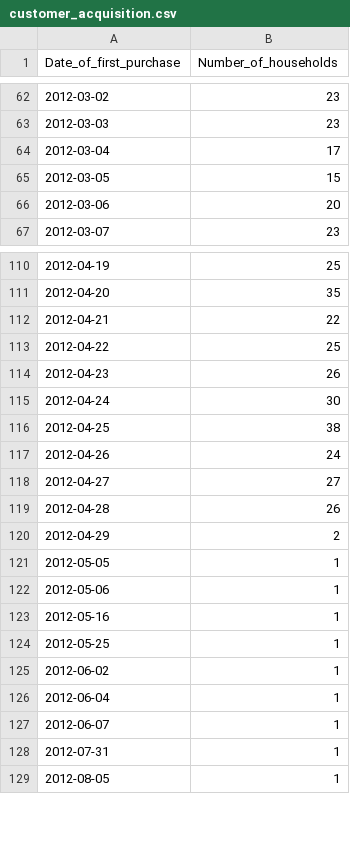
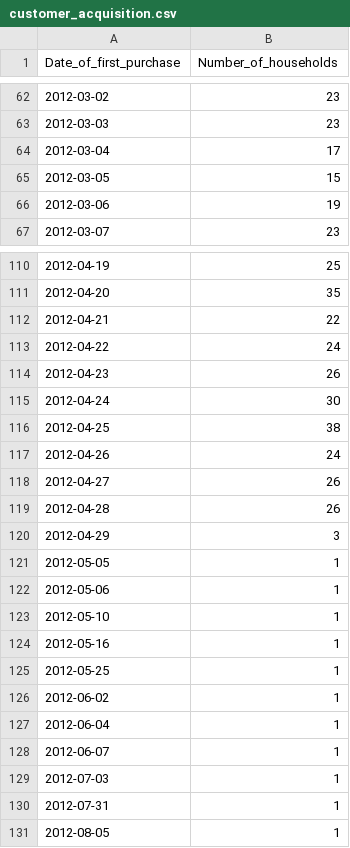
Before and after one commit to Medkallel/Dunhumby-The-complete-Journey-Dashboard, a CSV file: Export/customer_acquisition.csv, drawn as a sheet; only a part is shown, gaps mark what is left out.

```diff
--- a/Export/customer_acquisition.csv
+++ b/Export/customer_acquisition.csv
@@ -65,3 +65,3 @@ Date_of_first_purchase,Number_of_households
 2012-03-05,15
-2012-03-06,20
+2012-03-06,19
 2012-03-07,23
@@ -112,3 +112,3 @@ Date_of_first_purchase,Number_of_households
 2012-04-21,22
-2012-04-22,25
+2012-04-22,24
 2012-04-23,26
@@ -117,7 +117,8 @@ Date_of_first_purchase,Number_of_households
 2012-04-26,24
-2012-04-27,27
+2012-04-27,26
 2012-04-28,26
-2012-04-29,2
+2012-04-29,3
 2012-05-05,1
 2012-05-06,1
+2012-05-10,1
 2012-05-16,1
@@ -127,2 +128,3 @@ Date_of_first_purchase,Number_of_households
 2012-06-07,1
+2012-07-03,1
 2012-07-31,1
```
Also changed, not shown: 5 other files.
